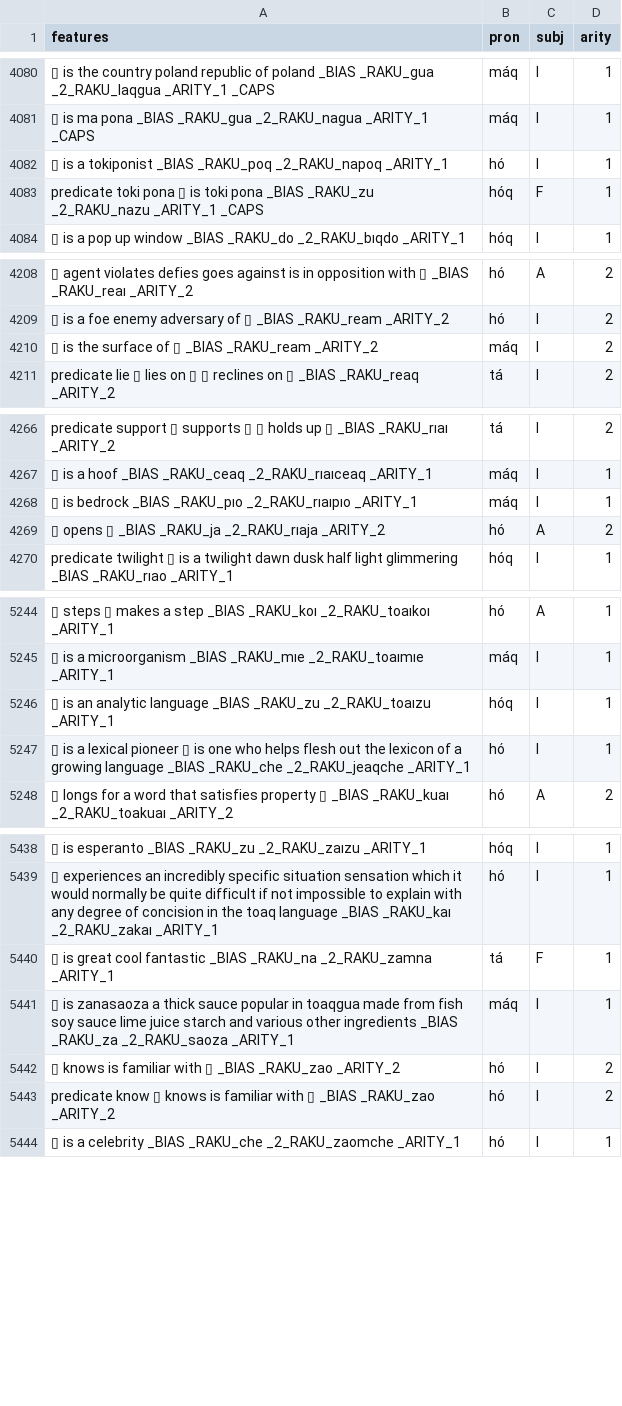
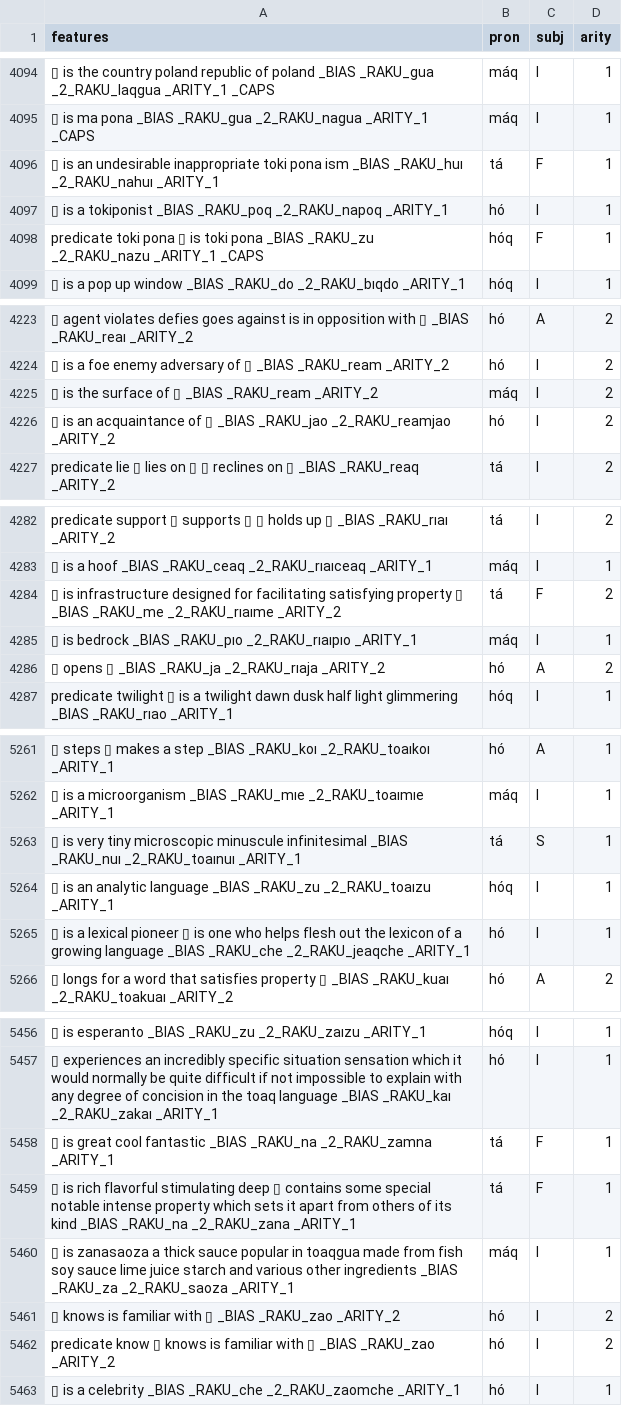
Before and after one commit to mi2ebi/soakue, a TSV file: data/nb_export.tsv, drawn as a sheet; only a part is shown, gaps mark what is left out; the diff covers the shown part only; the diff names each change by its address in the sheet, - before the commit and + after, or states it on an @@ line.

```diff
--- a/data/nb_export.tsv
+++ b/data/nb_export.tsv
+row 4096: ▯ is an undesirable inappropriate toki pona ism _BIAS _RAKU_huı _2_RAKU_nahuı _ARITY_1 | tá | F | 1
+row 4226: ▯ is an acquaintance of ▯ _BIAS _RAKU_jao _2_RAKU_reamjao _ARITY_2 | hó | I | 2
+row 4284: ▯ is infrastructure designed for facilitating satisfying property ▯ _BIAS _RAKU_me _2_RAKU_rıaıme _ARITY_2 | tá | F | 2
+row 5263: ▯ is very tiny microscopic minuscule infinitesimal _BIAS _RAKU_nuı _2_RAKU_toaınuı _ARITY_1 | tá | S | 1
+row 5459: ▯ is rich flavorful stimulating deep ▯ contains some special notable intense property which sets it apart from others of its kind _BIAS _RAKU_na _2_RAKU_zana _ARITY_1 | tá | F | 1
```
Also changed, not shown: 14 added rows elsewhere in this file, 4 other files.
